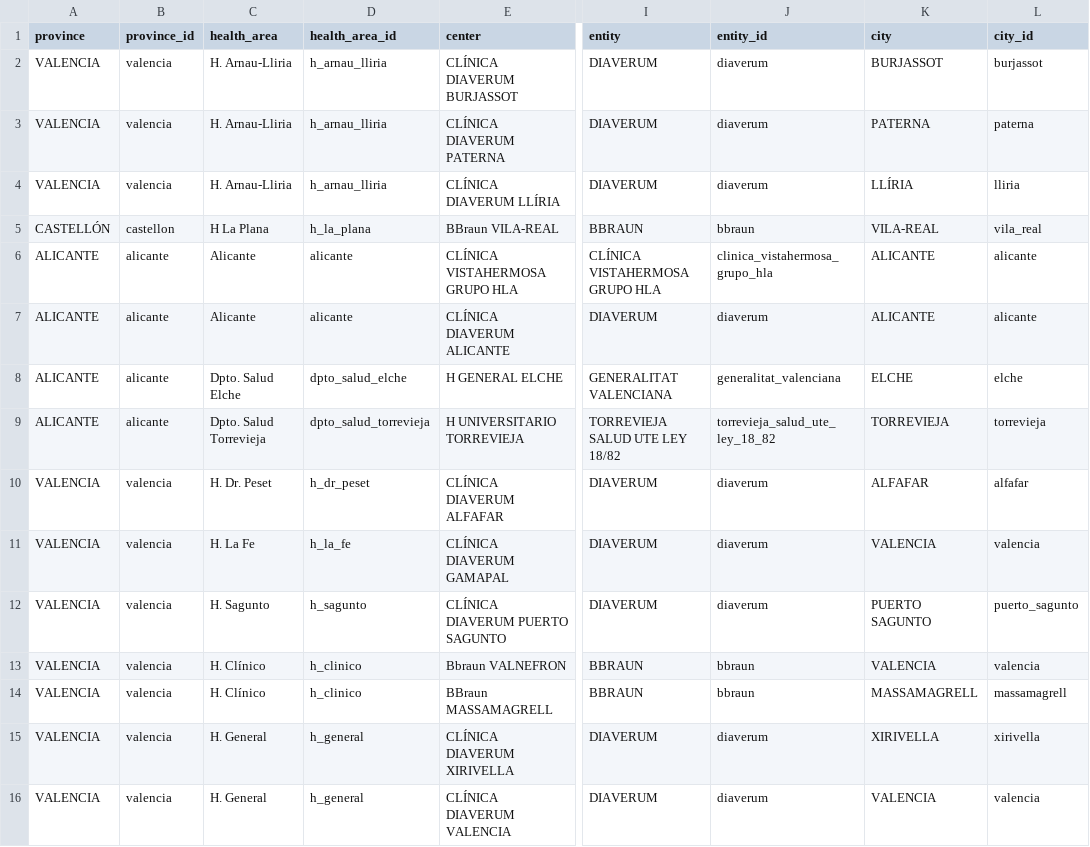
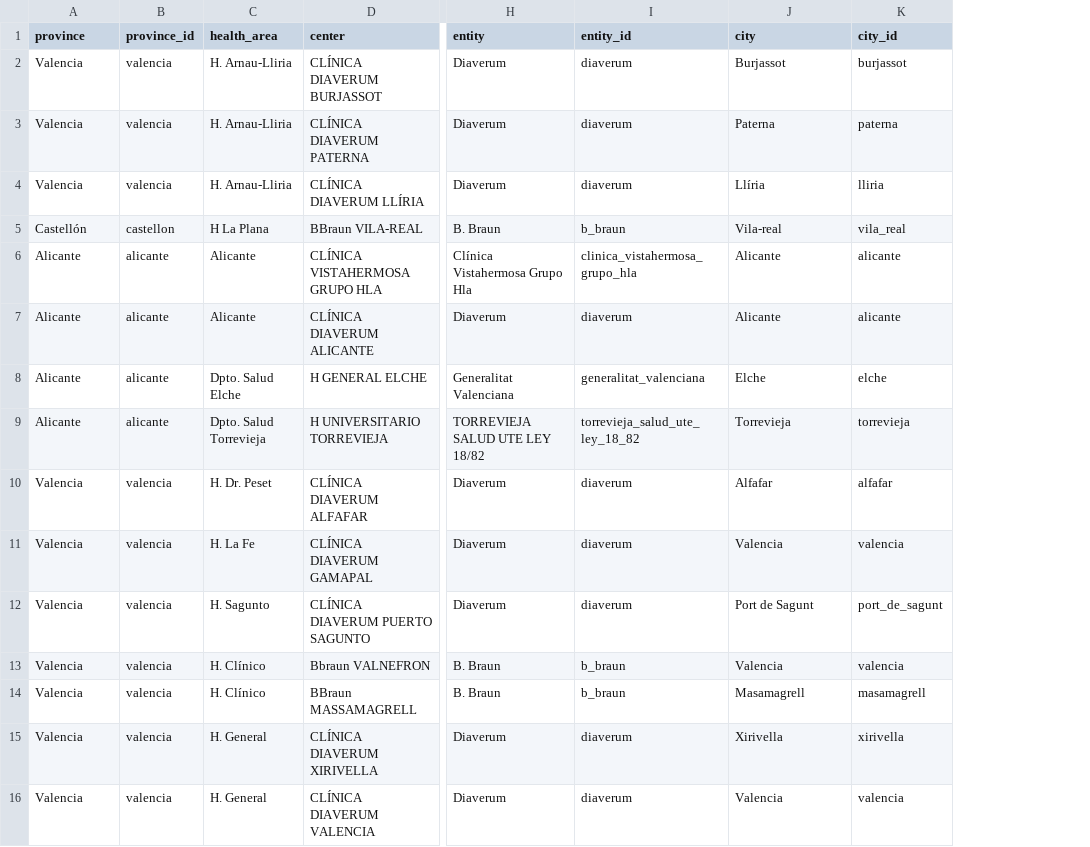
Before and after one commit to FacultadInformatica-LinkedData/Curso2022-2023-ODKG, a CSV file: HandsOn/Group01/csv/relacion-de-centros-de-dialisis-csv-updated.csv, drawn as a sheet; only a part is shown, gaps mark what is left out; removed rows and columns are numbered as before the commit, all else as after; the diff covers the shown part only; the diff names each change by its address in the sheet, - before the commit and + after, or states it on an @@ line.

```diff
--- a/HandsOn/Group01/csv/relacion-de-centros-de-dialisis-csv-updated.csv
+++ b/HandsOn/Group01/csv/relacion-de-centros-de-dialisis-csv-updated.csv
-column D (health_area_id), rows 2-16: h_arnau_lliria | h_arnau_lliria | h_arnau_lliria | h_la_plana | alicante | alicante | dpto_salud_elche | dpto_salud_torrevieja | h_dr_peset | h_la_fe | h_sagunto | h_clinico | h_clinico | h_general | h_general
-A2:A4 (province): VALENCIA
+A2:A4 (province): Valencia
-H2:H4 (entity): DIAVERUM
+H2:H4 (entity): Diaverum
-J2 (city): BURJASSOT
+J2 (city): Burjassot
-J3 (city): PATERNA
+J3 (city): Paterna
-J4 (city): LLÍRIA
+J4 (city): Llíria
-A5 (province): CASTELLÓN
+A5 (province): Castellón
-H5 (entity): BBRAUN
+H5 (entity): B. Braun
-I5 (entity_id): bbraun
+I5 (entity_id): b_braun
-J5 (city): VILA-REAL
+J5 (city): Vila-real
-A6:A9 (province): ALICANTE
+A6:A9 (province): Alicante
-H6 (entity): CLÍNICA VISTAHERMOSA GRUPO HLA
+H6 (entity): Clínica Vistahermosa Grupo Hla
-J6:J7 (city): ALICANTE
+J6:J7 (city): Alicante
-H7 (entity): DIAVERUM
+H7 (entity): Diaverum
-H8 (entity): GENERALITAT VALENCIANA
+H8 (entity): Generalitat Valenciana
-J8 (city): ELCHE
+J8 (city): Elche
-J9 (city): TORREVIEJA
+J9 (city): Torrevieja
-A10:A16 (province): VALENCIA
+A10:A16 (province): Valencia
-H10:H12 (entity): DIAVERUM
+H10:H12 (entity): Diaverum
-J10 (city): ALFAFAR
+J10 (city): Alfafar
-J11 (city): VALENCIA
+J11 (city): Valencia
-J12 (city): PUERTO SAGUNTO
+J12 (city): Port de Sagunt
-K12 (city_id): puerto_sagunto
+K12 (city_id): port_de_sagunt
-H13:H14 (entity): BBRAUN
+H13:H14 (entity): B. Braun
-I13:I14 (entity_id): bbraun
+I13:I14 (entity_id): b_braun
-J13 (city): VALENCIA
+J13 (city): Valencia
-J14 (city): MASSAMAGRELL
+J14 (city): Masamagrell
-K14 (city_id): massamagrell
+K14 (city_id): masamagrell
-H15:H16 (entity): DIAVERUM
+H15:H16 (entity): Diaverum
-J15 (city): XIRIVELLA
+J15 (city): Xirivella
-J16 (city): VALENCIA
+J16 (city): Valencia
```
Also changed, not shown: 73 edited cells elsewhere in this file, 6 other files.
